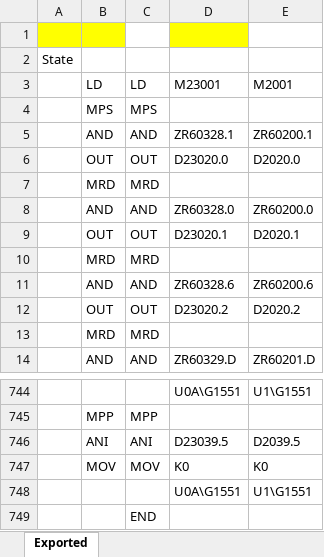
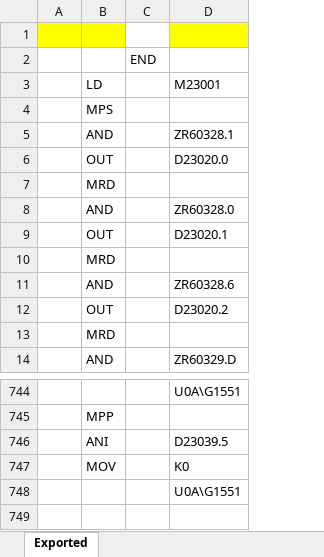
Before and after one commit to jokwangjo89/motionProgramMecro, an Excel workbook: motion_mecro_qd77_result2.xlsx, sheet Exported, drawn as a sheet; only a part is shown, gaps mark what is left out; values as stored, in another font and other column widths than the file's, no borders; conditional formats not drawn; removed rows and columns are numbered as before the commit, all else as after; the diff names each change by its address in the sheet, - before the commit and + after, or states it on an @@ line.

Commit message:
qd77_result_check

```diff
--- a/motion_mecro_qd77_result2.xlsx (sheet Exported)
+++ b/motion_mecro_qd77_result2.xlsx (sheet Exported)
-column A, row 2: State
+column A, empty
-column C, rows 3-14: LD | MPS | AND | OUT | MRD | AND | OUT | MRD | AND | OUT | MRD | AND; rows 745-747: MPP | ANI | MOV
+column C, row 2: END
-column E, rows 3-14: M2001 |  | ZR60200.1 | D2020.0 |  | ZR60200.0 | D2020.1 |  | ZR60200.6 | D2020.2 |  | ZR60201.D; rows 744-748: U1\G1551 |  | D2039.5 | K0 | U1\G1551
-row 749:  |  | END
```
Also changed, not shown: 1 other file.
